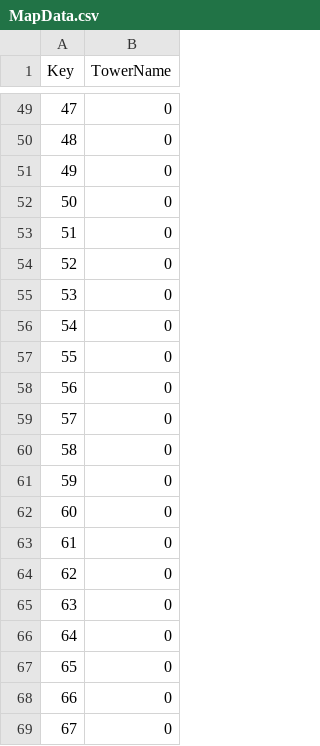
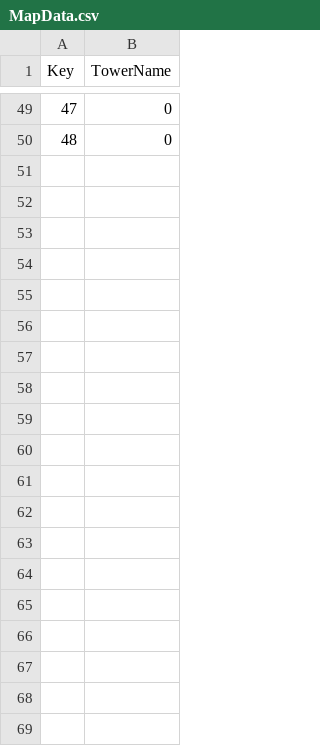
Before and after one commit to Labae/100_Defense, a CSV file: 100Defense/Assets/Resources/03.Datas/Game/MapData.csv, drawn as a sheet; only a part is shown, gaps mark what is left out; the diff covers the shown part only; the diff names each change by its address in the sheet, - before the commit and + after, or states it on an @@ line.

Commit message:
Fix Tower Store function

```diff
--- a/100Defense/Assets/Resources/03.Datas/Game/MapData.csv
+++ b/100Defense/Assets/Resources/03.Datas/Game/MapData.csv
-row 51: 49 | 0
-row 52: 50 | 0
-row 53: 51 | 0
-row 54: 52 | 0
-row 55: 53 | 0
-row 56: 54 | 0
-row 57: 55 | 0
-row 58: 56 | 0
-row 59: 57 | 0
-row 60: 58 | 0
-row 61: 59 | 0
-row 62: 60 | 0
-row 63: 61 | 0
-row 64: 62 | 0
-row 65: 63 | 0
-row 66: 64 | 0
-row 67: 65 | 0
-row 68: 66 | 0
-row 69: 67 | 0
```
Also changed, not shown: 32 removed rows elsewhere in this file, 6 other files.
